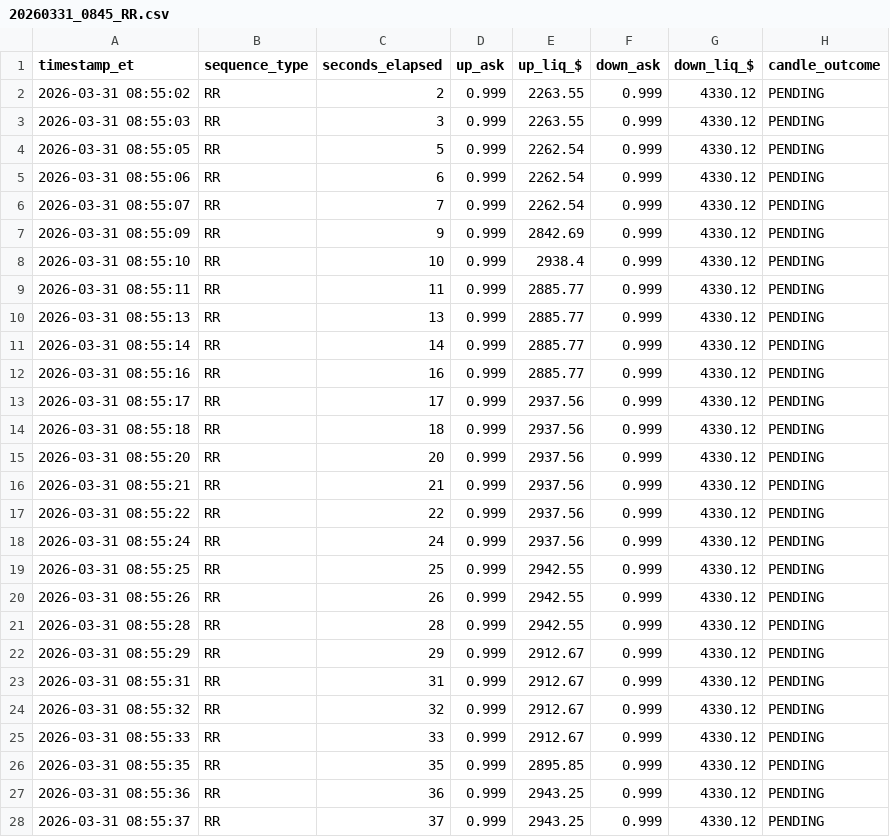
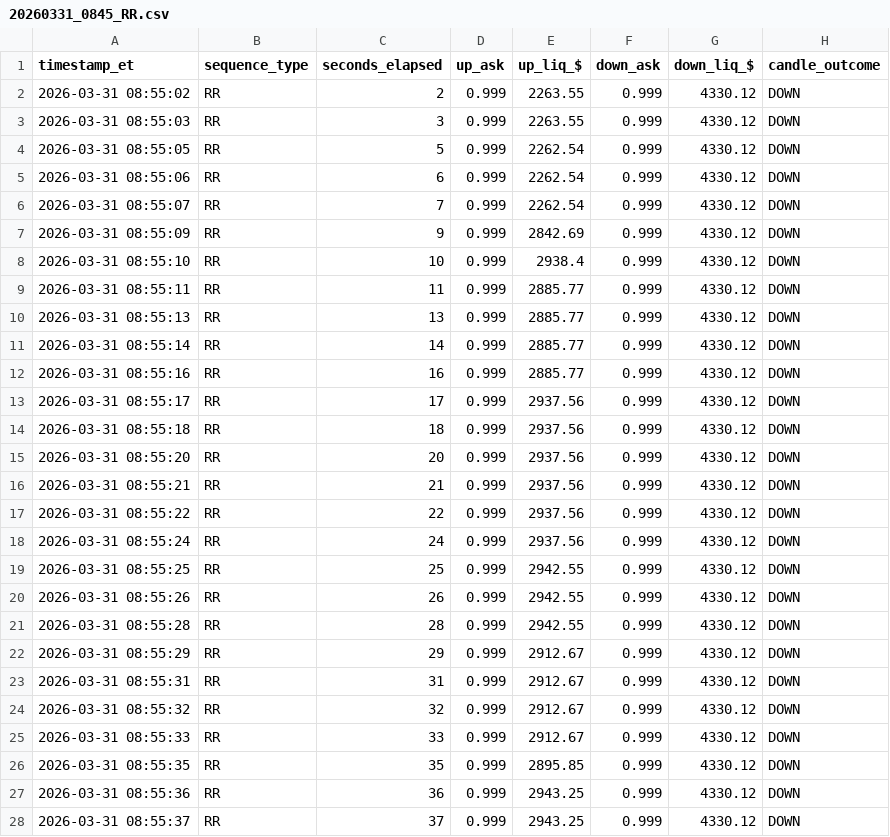
Before and after one commit to kakapo9981/Ekapodata, a CSV file: data/20260331_0845_RR.csv, drawn as a sheet; only a part is shown; the diff covers the shown part only.

Commit message:
Outcome DOWN 20260331_0845

```diff
--- a/data/20260331_0845_RR.csv
+++ b/data/20260331_0845_RR.csv
@@ -1,28 +1,28 @@
 timestamp_et,sequence_type,seconds_elapsed,up_ask,up_liq_$,down_ask,down_liq_$,candle_outcome
-2026-03-31 08:55:02,RR,2,0.999,2263.55,0.999,4330.12,PENDING
-2026-03-31 08:55:03,RR,3,0.999,2263.55,0.999,4330.12,PENDING
-2026-03-31 08:55:05,RR,5,0.999,2262.54,0.999,4330.12,PENDING
-2026-03-31 08:55:06,RR,6,0.999,2262.54,0.999,4330.12,PENDING
-2026-03-31 08:55:07,RR,7,0.999,2262.54,0.999,4330.12,PENDING
-2026-03-31 08:55:09,RR,9,0.999,2842.69,0.999,4330.12,PENDING
-2026-03-31 08:55:10,RR,10,0.999,2938.4,0.999,4330.12,PENDING
-2026-03-31 08:55:11,RR,11,0.999,2885.77,0.999,4330.12,PENDING
-2026-03-31 08:55:13,RR,13,0.999,2885.77,0.999,4330.12,PENDING
-2026-03-31 08:55:14,RR,14,0.999,2885.77,0.999,4330.12,PENDING
-2026-03-31 08:55:16,RR,16,0.999,2885.77,0.999,4330.12,PENDING
-2026-03-31 08:55:17,RR,17,0.999,2937.56,0.999,4330.12,PENDING
-2026-03-31 08:55:18,RR,18,0.999,2937.56,0.999,4330.12,PENDING
-2026-03-31 08:55:20,RR,20,0.999,2937.56,0.999,4330.12,PENDING
-2026-03-31 08:55:21,RR,21,0.999,2937.56,0.999,4330.12,PENDING
-2026-03-31 08:55:22,RR,22,0.999,2937.56,0.999,4330.12,PENDING
-2026-03-31 08:55:24,RR,24,0.999,2937.56,0.999,4330.12,PENDING
-2026-03-31 08:55:25,RR,25,0.999,2942.55,0.999,4330.12,PENDING
-2026-03-31 08:55:26,RR,26,0.999,2942.55,0.999,4330.12,PENDING
-2026-03-31 08:55:28,RR,28,0.999,2942.55,0.999,4330.12,PENDING
-2026-03-31 08:55:29,RR,29,0.999,2912.67,0.999,4330.12,PENDING
-2026-03-31 08:55:31,RR,31,0.999,2912.67,0.999,4330.12,PENDING
-2026-03-31 08:55:32,RR,32,0.999,2912.67,0.999,4330.12,PENDING
-2026-03-31 08:55:33,RR,33,0.999,2912.67,0.999,4330.12,PENDING
-2026-03-31 08:55:35,RR,35,0.999,2895.85,0.999,4330.12,PENDING
-2026-03-31 08:55:36,RR,36,0.999,2943.25,0.999,4330.12,PENDING
-2026-03-31 08:55:37,RR,37,0.999,2943.25,0.999,4330.12,PENDING
+2026-03-31 08:55:02,RR,2,0.999,2263.55,0.999,4330.12,DOWN
+2026-03-31 08:55:03,RR,3,0.999,2263.55,0.999,4330.12,DOWN
+2026-03-31 08:55:05,RR,5,0.999,2262.54,0.999,4330.12,DOWN
+2026-03-31 08:55:06,RR,6,0.999,2262.54,0.999,4330.12,DOWN
+2026-03-31 08:55:07,RR,7,0.999,2262.54,0.999,4330.12,DOWN
+2026-03-31 08:55:09,RR,9,0.999,2842.69,0.999,4330.12,DOWN
+2026-03-31 08:55:10,RR,10,0.999,2938.4,0.999,4330.12,DOWN
+2026-03-31 08:55:11,RR,11,0.999,2885.77,0.999,4330.12,DOWN
+2026-03-31 08:55:13,RR,13,0.999,2885.77,0.999,4330.12,DOWN
+2026-03-31 08:55:14,RR,14,0.999,2885.77,0.999,4330.12,DOWN
+2026-03-31 08:55:16,RR,16,0.999,2885.77,0.999,4330.12,DOWN
+2026-03-31 08:55:17,RR,17,0.999,2937.56,0.999,4330.12,DOWN
+2026-03-31 08:55:18,RR,18,0.999,2937.56,0.999,4330.12,DOWN
+2026-03-31 08:55:20,RR,20,0.999,2937.56,0.999,4330.12,DOWN
+2026-03-31 08:55:21,RR,21,0.999,2937.56,0.999,4330.12,DOWN
+2026-03-31 08:55:22,RR,22,0.999,2937.56,0.999,4330.12,DOWN
+2026-03-31 08:55:24,RR,24,0.999,2937.56,0.999,4330.12,DOWN
+2026-03-31 08:55:25,RR,25,0.999,2942.55,0.999,4330.12,DOWN
+2026-03-31 08:55:26,RR,26,0.999,2942.55,0.999,4330.12,DOWN
+2026-03-31 08:55:28,RR,28,0.999,2942.55,0.999,4330.12,DOWN
+2026-03-31 08:55:29,RR,29,0.999,2912.67,0.999,4330.12,DOWN
+2026-03-31 08:55:31,RR,31,0.999,2912.67,0.999,4330.12,DOWN
+2026-03-31 08:55:32,RR,32,0.999,2912.67,0.999,4330.12,DOWN
+2026-03-31 08:55:33,RR,33,0.999,2912.67,0.999,4330.12,DOWN
+2026-03-31 08:55:35,RR,35,0.999,2895.85,0.999,4330.12,DOWN
+2026-03-31 08:55:36,RR,36,0.999,2943.25,0.999,4330.12,DOWN
+2026-03-31 08:55:37,RR,37,0.999,2943.25,0.999,4330.12,DOWN
```
Also changed, not shown: 148 edited cells elsewhere in this file, 1 other file.
